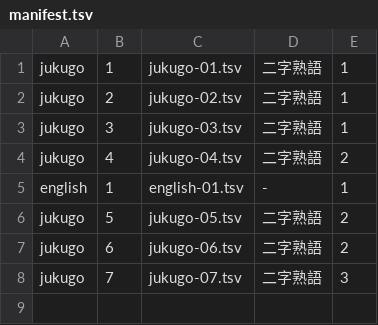
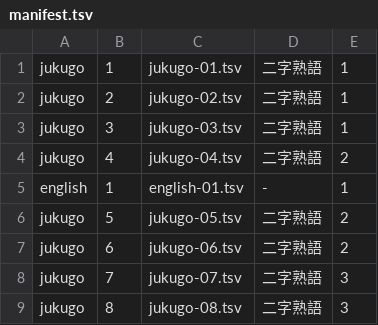
Before and after one commit to homa10010/spi-vocab, a TSV file: scripts/authoring/manifest.tsv, drawn as a sheet.

```diff
--- a/scripts/authoring/manifest.tsv
+++ b/scripts/authoring/manifest.tsv
@@ -8 +8,2 @@ jukugo	6	jukugo-06.tsv	二字熟語	2
 jukugo	7	jukugo-07.tsv	二字熟語	3
+jukugo	8	jukugo-08.tsv	二字熟語	3
```
Also changed, not shown: 8 other files.
